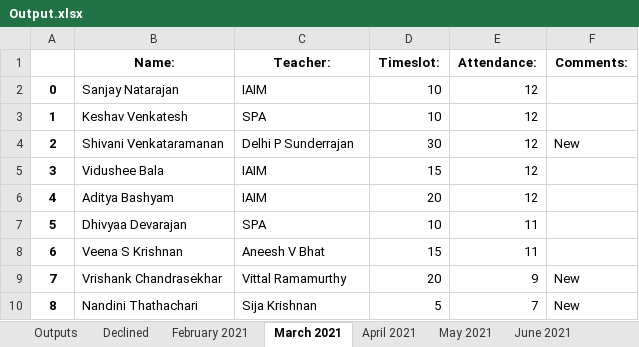
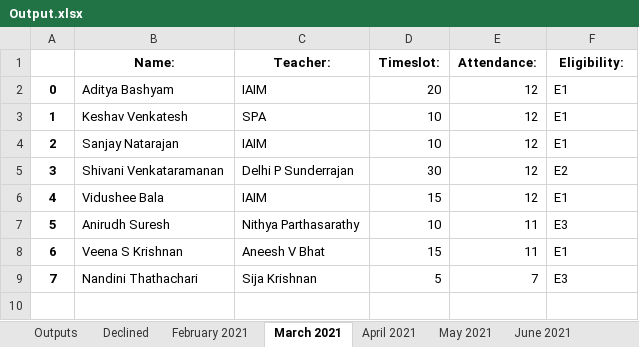
Before and after one commit to sashwat-mahalingam/CCC-Perf-Program, an Excel workbook: Output.xlsx, sheet March 2021, drawn as a sheet; values as stored, in another font and other column widths than the file's, no borders; removed rows and columns are numbered as before the commit, all else as after; the diff names each change by its address in the sheet, - before the commit and + after, or states it on an @@ line.

Commit message:
Finished the new implementation of per month declining and eligibility, need to implement the handling of None cases

```diff
--- a/Output.xlsx (sheet March 2021)
+++ b/Output.xlsx (sheet March 2021)
-F1: Comments:
+F1: Eligibility:
-row 2: 0 | Sanjay Natarajan | IAIM | 10 | 12
+row 2: 0 | Aditya Bashyam | IAIM | 20 | 12 | E1
-F3 (Eligibility:): (empty)
+F3 (Eligibility:): E1
+row 4: 2 | Sanjay Natarajan | IAIM | 10 | 12 | E1
@@ column A renumbered from row 5 down @@
-F5 (Eligibility:): New
+F5 (Eligibility:): E2
-F6 (Eligibility:): (empty)
+F6 (Eligibility:): E1
-row 6: 4 | Aditya Bashyam | IAIM | 20 | 12
-row 7: 5 | Dhivyaa Devarajan | SPA | 10 | 11
+row 7: 5 | Anirudh Suresh | Nithya Parthasarathy | 10 | 11 | E3
-F8 (Eligibility:): (empty)
+F8 (Eligibility:): E1
-row 9: 7 | Vrishank Chandrasekhar | Vittal Ramamurthy | 20 | 9 | New
-F9 (Eligibility:): New
+F9 (Eligibility:): E3
```
Also changed, not shown: sheet Declined, sheet Outputs, sheet June 2021, sheet February 2021, sheet May 2021, sheet April 2021, 1 other file.
